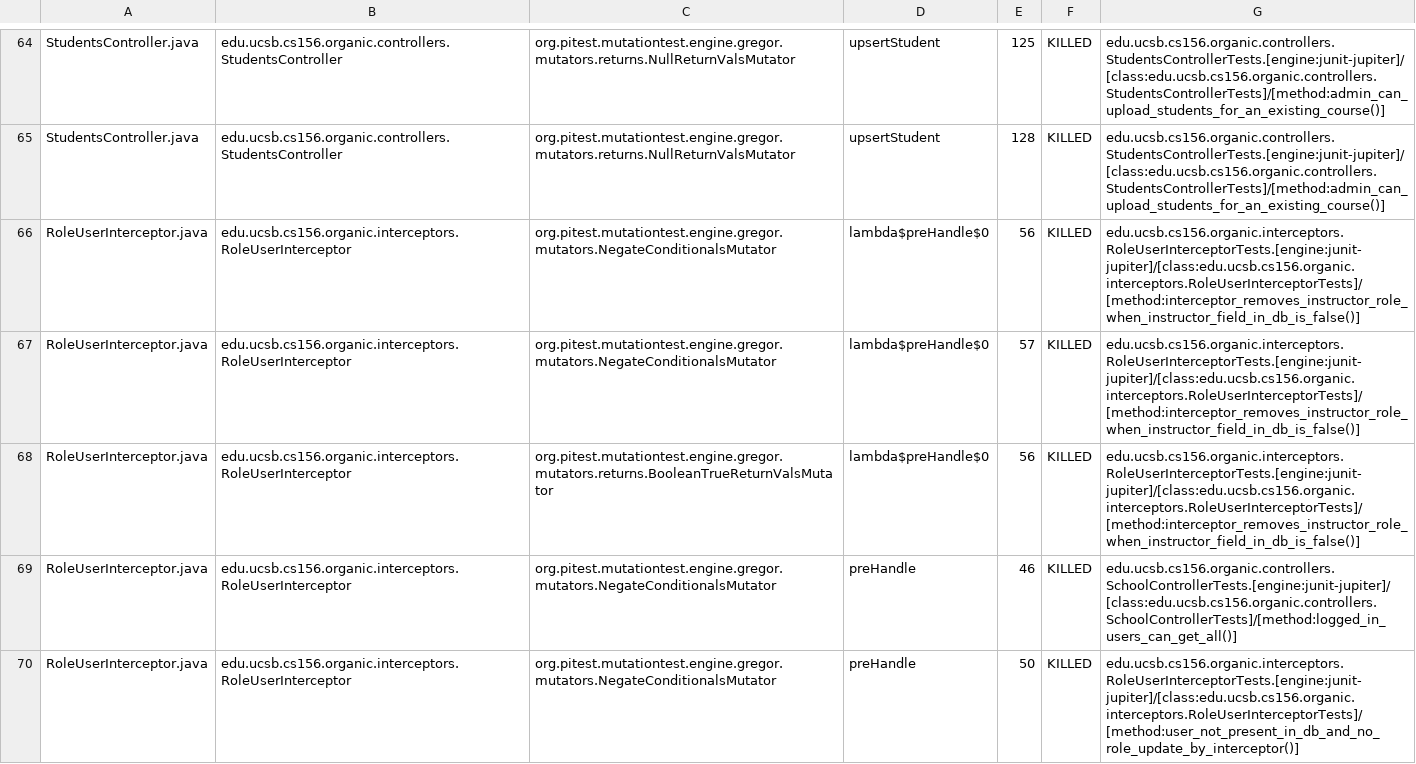
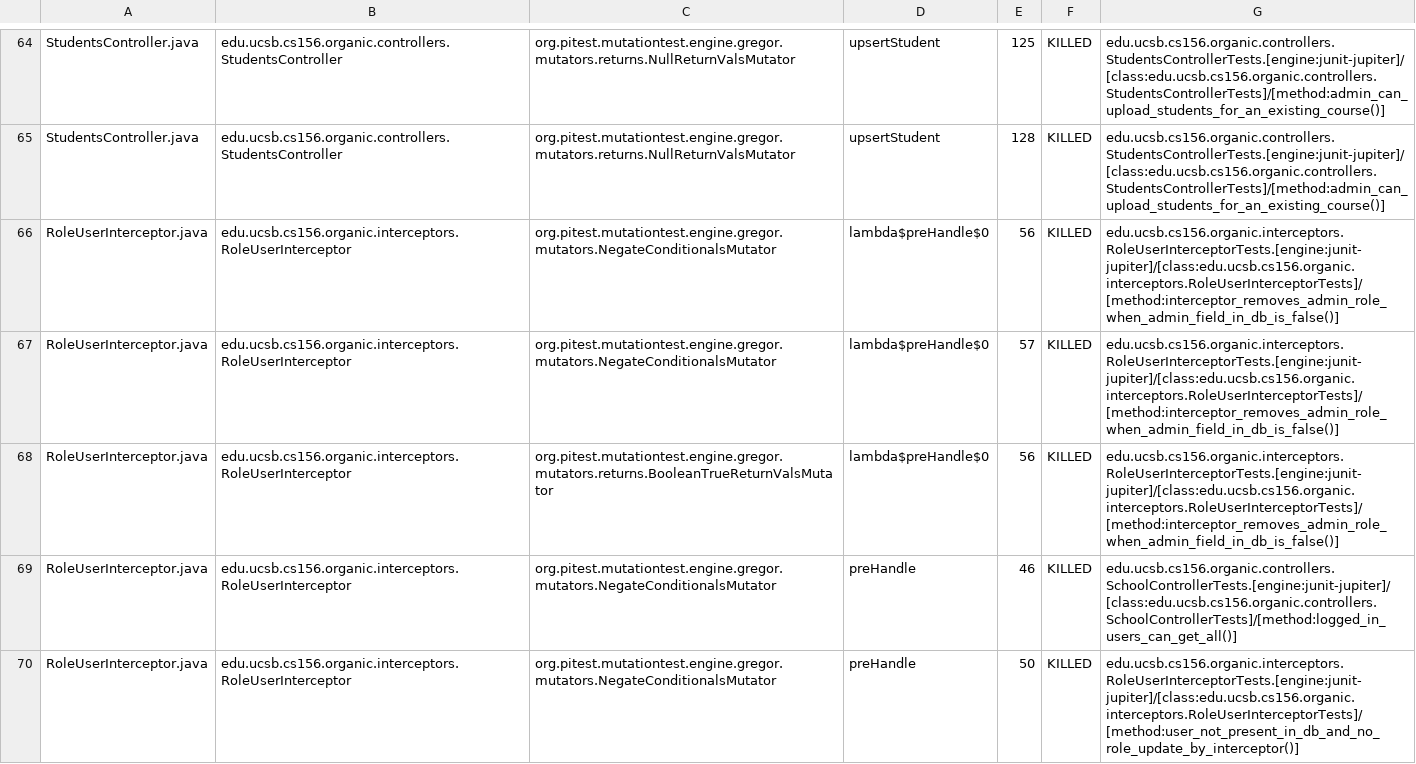
Before and after one commit to ucsb-cs156-s24/proj-organic-s24-5pm-4, a CSV file: prs/10/pitest/mutations.csv, drawn as a sheet; only a part is shown, gaps mark what is left out; the diff covers the shown part only.

Commit message:
Deploying to gh-pages from @ ucsb-cs156-s24/proj-organic-s24-5pm-4@190d7c456e401e86bd9de74c15e63b2bf8377c99 🚀

```diff
--- a/prs/10/pitest/mutations.csv
+++ b/prs/10/pitest/mutations.csv
@@ -65,5 +65,5 @@ StudentsController.java,edu.ucsb.cs156.organic.controllers.StudentsController,or
 StudentsController.java,edu.ucsb.cs156.organic.controllers.StudentsController,org.pitest.mutationtest.engine.gregor.mutators.returns.NullReturnValsMutator,upsertStudent,128,KILLED,edu.ucsb.cs156.organic.controllers.StudentsControllerTests.[engine:junit-jupiter]/[class:edu.ucsb.cs156.organic.controllers.StudentsControllerTests]/[method:admin_can_upload_students_for_an_existing_course()]
-RoleUserInterceptor.java,edu.ucsb.cs156.organic.interceptors.RoleUserInterceptor,org.pitest.mutationtest.engine.gregor.mutators.NegateConditionalsMutator,lambda$preHandle$0,56,KILLED,edu.ucsb.cs156.organic.interceptors.RoleUserInterceptorTests.[engine:junit-jupiter]/[class:edu.ucsb.cs156.organic.interceptors.RoleUserInterceptorTests]/[method:interceptor_removes_instructor_role_when_instructor_field_in_db_is_false()]
-RoleUserInterceptor.java,edu.ucsb.cs156.organic.interceptors.RoleUserInterceptor,org.pitest.mutationtest.engine.gregor.mutators.NegateConditionalsMutator,lambda$preHandle$0,57,KILLED,edu.ucsb.cs156.organic.interceptors.RoleUserInterceptorTests.[engine:junit-jupiter]/[class:edu.ucsb.cs156.organic.interceptors.RoleUserInterceptorTests]/[method:interceptor_removes_instructor_role_when_instructor_field_in_db_is_false()]
-RoleUserInterceptor.java,edu.ucsb.cs156.organic.interceptors.RoleUserInterceptor,org.pitest.mutationtest.engine.gregor.mutators.returns.BooleanTrueReturnValsMutator,lambda$preHandle$0,56,KILLED,edu.ucsb.cs156.organic.interceptors.RoleUserInterceptorTests.[engine:junit-jupiter]/[class:edu.ucsb.cs156.organic.interceptors.RoleUserInterceptorTests]/[method:interceptor_removes_instructor_role_when_instructor_field_in_db_is_false()]
+RoleUserInterceptor.java,edu.ucsb.cs156.organic.interceptors.RoleUserInterceptor,org.pitest.mutationtest.engine.gregor.mutators.NegateConditionalsMutator,lambda$preHandle$0,56,KILLED,edu.ucsb.cs156.organic.interceptors.RoleUserInterceptorTests.[engine:junit-jupiter]/[class:edu.ucsb.cs156.organic.interceptors.RoleUserInterceptorTests]/[method:interceptor_removes_admin_role_when_admin_field_in_db_is_false()]
+RoleUserInterceptor.java,edu.ucsb.cs156.organic.interceptors.RoleUserInterceptor,org.pitest.mutationtest.engine.gregor.mutators.NegateConditionalsMutator,lambda$preHandle$0,57,KILLED,edu.ucsb.cs156.organic.interceptors.RoleUserInterceptorTests.[engine:junit-jupiter]/[class:edu.ucsb.cs156.organic.interceptors.RoleUserInterceptorTests]/[method:interceptor_removes_admin_role_when_admin_field_in_db_is_false()]
+RoleUserInterceptor.java,edu.ucsb.cs156.organic.interceptors.RoleUserInterceptor,org.pitest.mutationtest.engine.gregor.mutators.returns.BooleanTrueReturnValsMutator,lambda$preHandle$0,56,KILLED,edu.ucsb.cs156.organic.interceptors.RoleUserInterceptorTests.[engine:junit-jupiter]/[class:edu.ucsb.cs156.organic.interceptors.RoleUserInterceptorTests]/[method:interceptor_removes_admin_role_when_admin_field_in_db_is_false()]
 RoleUserInterceptor.java,edu.ucsb.cs156.organic.interceptors.RoleUserInterceptor,org.pitest.mutationtest.engine.gregor.mutators.NegateConditionalsMutator,preHandle,46,KILLED,edu.ucsb.cs156.organic.controllers.SchoolControllerTests.[engine:junit-jupiter]/[class:edu.ucsb.cs156.organic.controllers.SchoolControllerTests]/[method:logged_in_users_can_get_all()]
```
Also changed, not shown: 25 edited cells elsewhere in this file, 17 other files.
